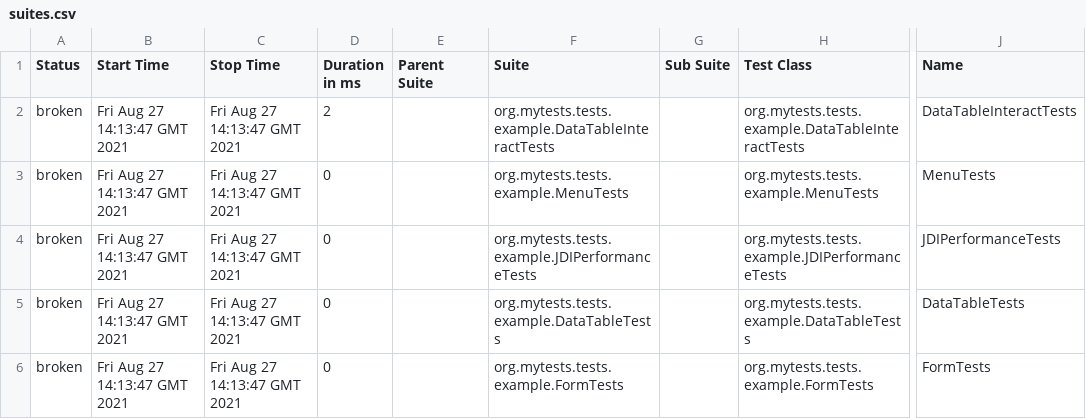
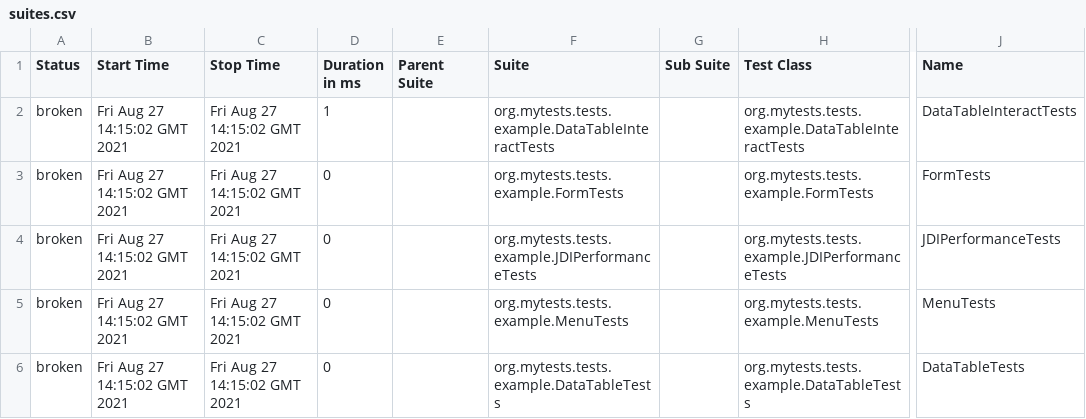
Before and after one commit to jdi-templates/jdi-light-junit-template, a CSV file: 5/data/suites.csv, drawn as a sheet; only a part is shown, gaps mark what is left out; the diff names each change by its address in the sheet, - before the commit and + after, or states it on an @@ line.

```diff
--- a/5/data/suites.csv
+++ b/5/data/suites.csv
-B2:B6 (Start Time): Fri Aug 27 14:13:47 GMT 2021
+B2:B6 (Start Time): Fri Aug 27 14:15:02 GMT 2021
-C2:C6 (Stop Time): Fri Aug 27 14:13:47 GMT 2021
+C2:C6 (Stop Time): Fri Aug 27 14:15:02 GMT 2021
-D2 (Duration in ms): 2
+D2 (Duration in ms): 1
-F3 (Suite): org.mytests.tests.example.MenuTests
+F3 (Suite): org.mytests.tests.example.FormTests
-H3 (Test Class): org.mytests.tests.example.MenuTests
+H3 (Test Class): org.mytests.tests.example.FormTests
-J3 (Name): MenuTests
+J3 (Name): FormTests
-F5 (Suite): org.mytests.tests.example.DataTableTests
+F5 (Suite): org.mytests.tests.example.MenuTests
-H5 (Test Class): org.mytests.tests.example.DataTableTests
+H5 (Test Class): org.mytests.tests.example.MenuTests
-J5 (Name): DataTableTests
+J5 (Name): MenuTests
-F6 (Suite): org.mytests.tests.example.FormTests
+F6 (Suite): org.mytests.tests.example.DataTableTests
-H6 (Test Class): org.mytests.tests.example.FormTests
+H6 (Test Class): org.mytests.tests.example.DataTableTests
-J6 (Name): FormTests
+J6 (Name): DataTableTests
```
Also changed, not shown: 30 other files.
